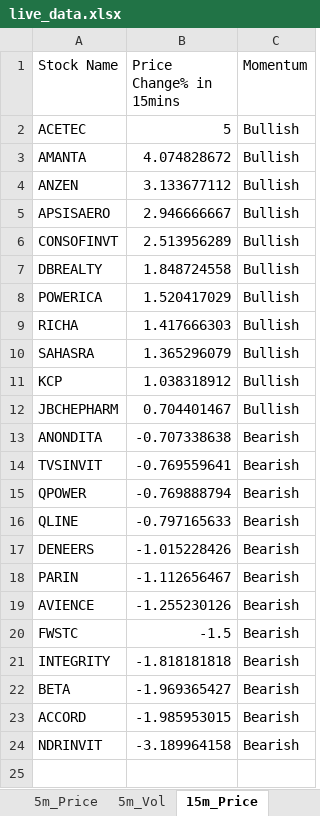
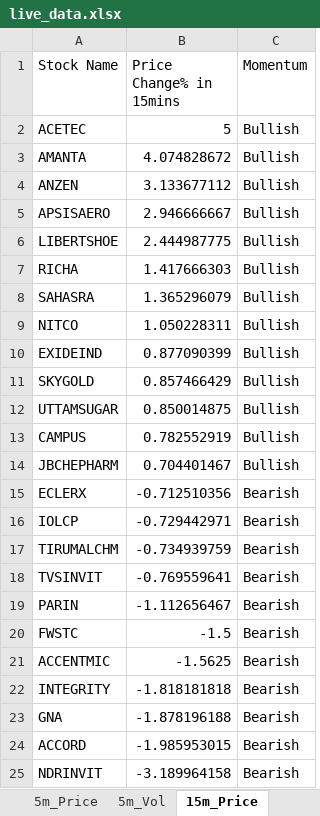
Before and after one commit to srbsharma92/priceAction2, an Excel workbook: data/live_data.xlsx, sheet 15m_Price, drawn as a sheet; values as stored, in another font and other column widths than the file's, no borders; removed rows and columns are numbered as before the commit, all else as after; the diff names each change by its address in the sheet, - before the commit and + after, or states it on an @@ line.

```diff
--- a/data/live_data.xlsx (sheet 15m_Price)
+++ b/data/live_data.xlsx (sheet 15m_Price)
-row 6: CONSOFINVT | 2.513956289 | Bullish
-row 7: DBREALTY | 1.848724558 | Bullish
-row 8: POWERICA | 1.520417029 | Bullish
+row 6: LIBERTSHOE | 2.444987775 | Bullish
-row 11: KCP | 1.038318912 | Bullish
+row 9: NITCO | 1.050228311 | Bullish
+row 10: EXIDEIND | 0.877090399 | Bullish
+row 11: SKYGOLD | 0.857466429 | Bullish
+row 12: UTTAMSUGAR | 0.850014875 | Bullish
+row 13: CAMPUS | 0.782552919 | Bullish
-row 13: ANONDITA | -0.707338638 | Bearish
+row 15: ECLERX | -0.712510356 | Bearish
+row 16: IOLCP | -0.729442971 | Bearish
+row 17: TIRUMALCHM | -0.734939759 | Bearish
-row 15: QPOWER | -0.769888794 | Bearish
-row 16: QLINE | -0.797165633 | Bearish
-row 17: DENEERS | -1.015228426 | Bearish
-row 19: AVIENCE | -1.255230126 | Bearish
+row 21: ACCENTMIC | -1.5625 | Bearish
-row 22: BETA | -1.969365427 | Bearish
+row 23: GNA | -1.878196188 | Bearish
```
Also changed, not shown: sheet 5m_Vol, sheet 15m_Vol, sheet 5m_Price, sheet Opening, sheet meta.
